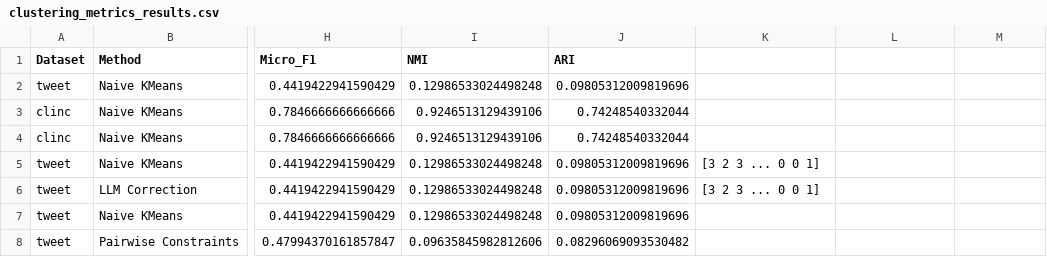
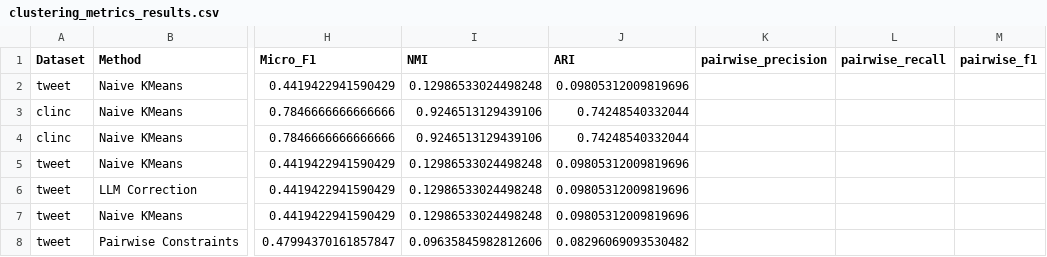
Before and after one commit to Aymane-Nouhail/llm-clustering-project, a CSV file: clustering_metrics_results.csv, drawn as a sheet; only a part is shown, gaps mark what is left out; the diff names each change by its address in the sheet, - before the commit and + after, or states it on an @@ line.

Commit message:
updated metrics

```diff
--- a/clustering_metrics_results.csv
+++ b/clustering_metrics_results.csv
-K1: (empty)
+K1: pairwise_precision
-L1: (empty)
+L1: pairwise_recall
-M1: (empty)
+M1: pairwise_f1
-K5:K6 (pairwise_precision): [3 2 3 ... 0 0 1]
+K5:K6 (pairwise_precision): (empty)
```
